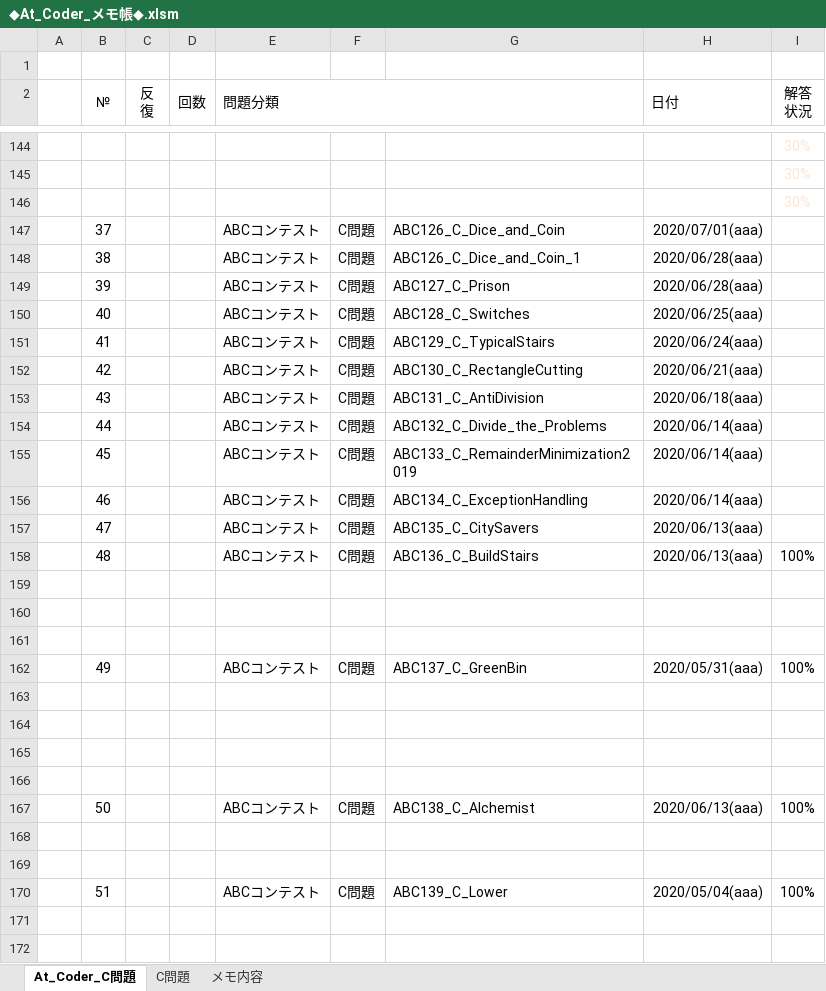
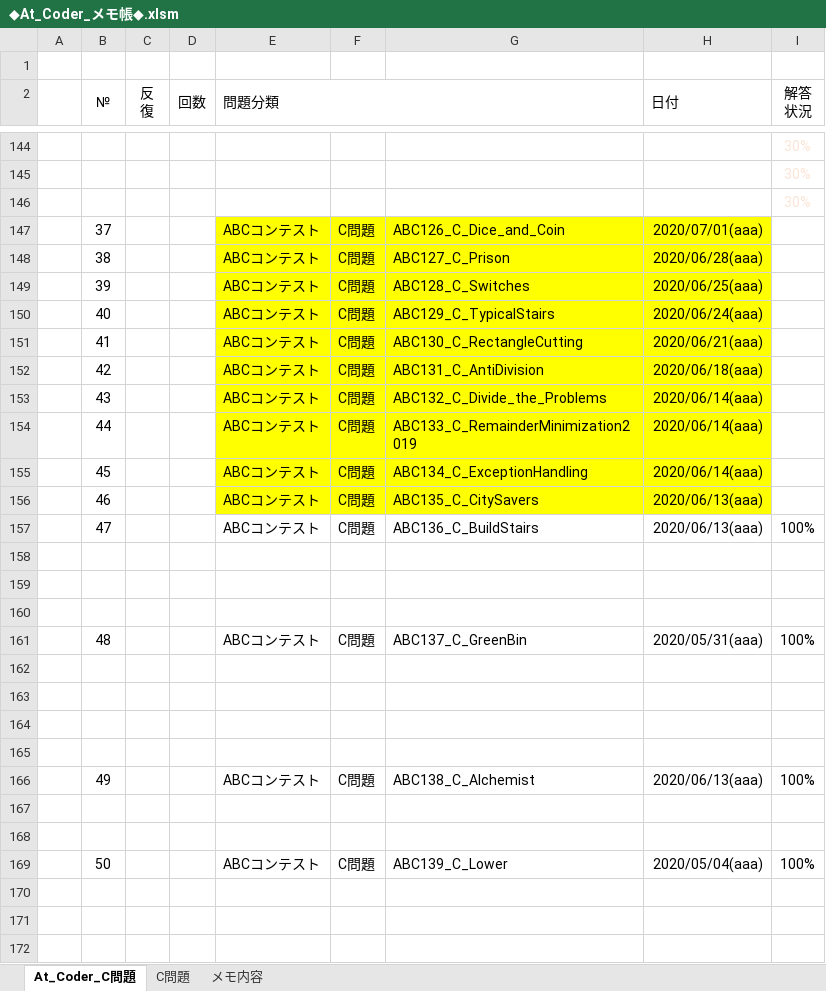
Before and after one commit to roshihie/At_Coder, an Excel workbook: ◆At_Coder_メモ帳◆.xlsm, sheet At_Coder_C問題, drawn as a sheet; only a part is shown, gaps mark what is left out; the shorter side is filled out with more unchanged rows; values as stored, in another font and other column widths than the file's, no borders; charts and pictures and conditional formats not drawn; removed rows and columns are numbered as before the commit, all else as after; rows hold the shown columns only; the diff covers the shown part only; the diff names each change by its address in the sheet, - before the commit and + after, or states it on an @@ line.

```diff
--- a/◆At_Coder_メモ帳◆.xlsm (sheet At_Coder_C問題)
+++ b/◆At_Coder_メモ帳◆.xlsm (sheet At_Coder_C問題)
-E147:H148 fill: none
+E147:H148 fill: #FFFF00
-G148: ABC126_C_Dice_and_Coin_1
+G148: ABC127_C_Prison
-row 149:  | 39 |  |  | ABCコンテスト | C問題 | ABC127_C_Prison | 2020/06/28(aaa)
-B149 (№): 40
+B149 (№): 39
-E149:H156 fill: none
+E149:H156 fill: #FFFF00
-B150 (№): 41
+B150 (№): 40
-B151 (№): 42
+B151 (№): 41
-B152 (№): 43
+B152 (№): 42
-B153 (№): 44
+B153 (№): 43
-B154 (№): 45
+B154 (№): 44
-B155 (№): 46
+B155 (№): 45
-B156 (№): 47
+B156 (№): 46
-B157 (№): 48
+B157 (№): 47
-B161 (№): 49
+B161 (№): 48
-B166 (№): 50
+B166 (№): 49
-B169 (№): 51
+B169 (№): 50
```
Also changed, not shown: 1 added row, 4 removed rows, 39 edited cells and cell formats elsewhere in this sheet, formulas that keep their value, charts or pictures, 1 other file.
